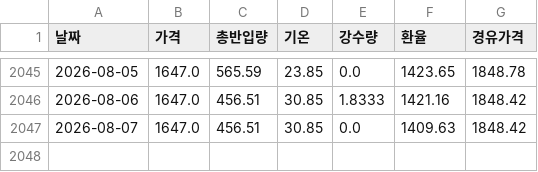
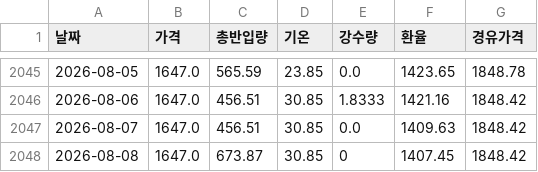
Before and after one commit to kkkdddmmm-cyber/agriculturalpriceprediction, a CSV file: 보관/00양파_통합.csv, drawn as a sheet; only a part is shown, gaps mark what is left out; the diff names each change by its address in the sheet, - before the commit and + after, or states it on an @@ line.

```diff
--- a/보관/00양파_통합.csv
+++ b/보관/00양파_통합.csv
+row 2048: 2026-08-08 | 1647.0 | 673.87 | 30.85 | 0 | 1407.45 | 1848.42
```
Also changed, not shown: 보관/00고구마_통합.csv, 보관/00배추_통합.csv, 1 other file.
